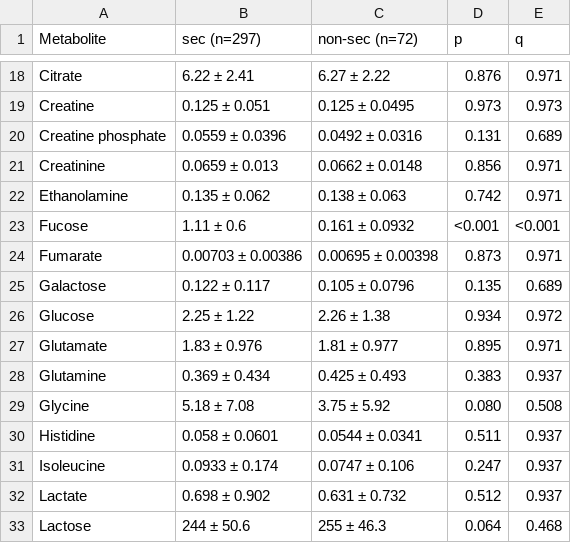
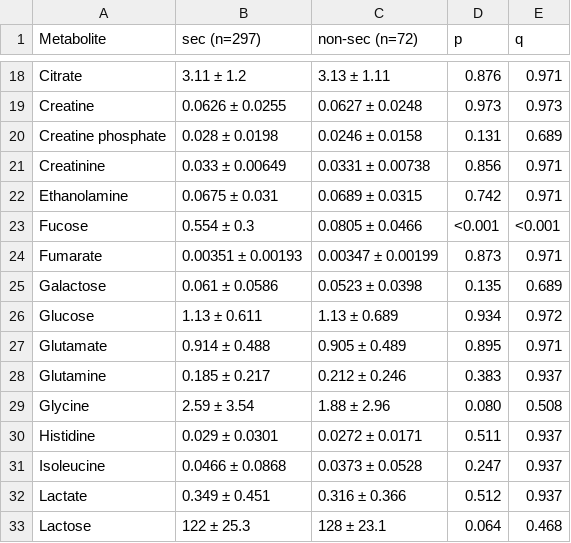
Before and after one commit to Minazuki-666/coi_analysis, a CSV file: src/univariate/hbm_table_compare_sec.csv, drawn as a sheet; only a part is shown, gaps mark what is left out; the diff covers the shown part only; the diff names each change by its address in the sheet, - before the commit and + after, or states it on an @@ line.

```diff
--- a/src/univariate/hbm_table_compare_sec.csv
+++ b/src/univariate/hbm_table_compare_sec.csv
-B18 (sec (n=297)): 6.22 ± 2.41
+B18 (sec (n=297)): 3.11 ± 1.2
-C18 (non-sec (n=72)): 6.27 ± 2.22
+C18 (non-sec (n=72)): 3.13 ± 1.11
-B19 (sec (n=297)): 0.125 ± 0.051
+B19 (sec (n=297)): 0.0626 ± 0.0255
-C19 (non-sec (n=72)): 0.125 ± 0.0495
+C19 (non-sec (n=72)): 0.0627 ± 0.0248
-B20 (sec (n=297)): 0.0559 ± 0.0396
+B20 (sec (n=297)): 0.028 ± 0.0198
-C20 (non-sec (n=72)): 0.0492 ± 0.0316
+C20 (non-sec (n=72)): 0.0246 ± 0.0158
-B21 (sec (n=297)): 0.0659 ± 0.013
+B21 (sec (n=297)): 0.033 ± 0.00649
-C21 (non-sec (n=72)): 0.0662 ± 0.0148
+C21 (non-sec (n=72)): 0.0331 ± 0.00738
-B22 (sec (n=297)): 0.135 ± 0.062
+B22 (sec (n=297)): 0.0675 ± 0.031
-C22 (non-sec (n=72)): 0.138 ± 0.063
+C22 (non-sec (n=72)): 0.0689 ± 0.0315
-B23 (sec (n=297)): 1.11 ± 0.6
+B23 (sec (n=297)): 0.554 ± 0.3
-C23 (non-sec (n=72)): 0.161 ± 0.0932
+C23 (non-sec (n=72)): 0.0805 ± 0.0466
-B24 (sec (n=297)): 0.00703 ± 0.00386
+B24 (sec (n=297)): 0.00351 ± 0.00193
-C24 (non-sec (n=72)): 0.00695 ± 0.00398
+C24 (non-sec (n=72)): 0.00347 ± 0.00199
-B25 (sec (n=297)): 0.122 ± 0.117
+B25 (sec (n=297)): 0.061 ± 0.0586
-C25 (non-sec (n=72)): 0.105 ± 0.0796
+C25 (non-sec (n=72)): 0.0523 ± 0.0398
-B26 (sec (n=297)): 2.25 ± 1.22
+B26 (sec (n=297)): 1.13 ± 0.611
-C26 (non-sec (n=72)): 2.26 ± 1.38
+C26 (non-sec (n=72)): 1.13 ± 0.689
-B27 (sec (n=297)): 1.83 ± 0.976
+B27 (sec (n=297)): 0.914 ± 0.488
-C27 (non-sec (n=72)): 1.81 ± 0.977
+C27 (non-sec (n=72)): 0.905 ± 0.489
-B28 (sec (n=297)): 0.369 ± 0.434
+B28 (sec (n=297)): 0.185 ± 0.217
-C28 (non-sec (n=72)): 0.425 ± 0.493
+C28 (non-sec (n=72)): 0.212 ± 0.246
-B29 (sec (n=297)): 5.18 ± 7.08
+B29 (sec (n=297)): 2.59 ± 3.54
-C29 (non-sec (n=72)): 3.75 ± 5.92
+C29 (non-sec (n=72)): 1.88 ± 2.96
-B30 (sec (n=297)): 0.058 ± 0.0601
+B30 (sec (n=297)): 0.029 ± 0.0301
-C30 (non-sec (n=72)): 0.0544 ± 0.0341
+C30 (non-sec (n=72)): 0.0272 ± 0.0171
-B31 (sec (n=297)): 0.0933 ± 0.174
+B31 (sec (n=297)): 0.0466 ± 0.0868
-C31 (non-sec (n=72)): 0.0747 ± 0.106
+C31 (non-sec (n=72)): 0.0373 ± 0.0528
-B32 (sec (n=297)): 0.698 ± 0.902
+B32 (sec (n=297)): 0.349 ± 0.451
-C32 (non-sec (n=72)): 0.631 ± 0.732
+C32 (non-sec (n=72)): 0.316 ± 0.366
-B33 (sec (n=297)): 244 ± 50.6
+B33 (sec (n=297)): 122 ± 25.3
-C33 (non-sec (n=72)): 255 ± 46.3
+C33 (non-sec (n=72)): 128 ± 23.1
```
Also changed, not shown: 70 edited cells elsewhere in this file, src/univariate/hbm_table_compare_timing.csv, 49 other files.
